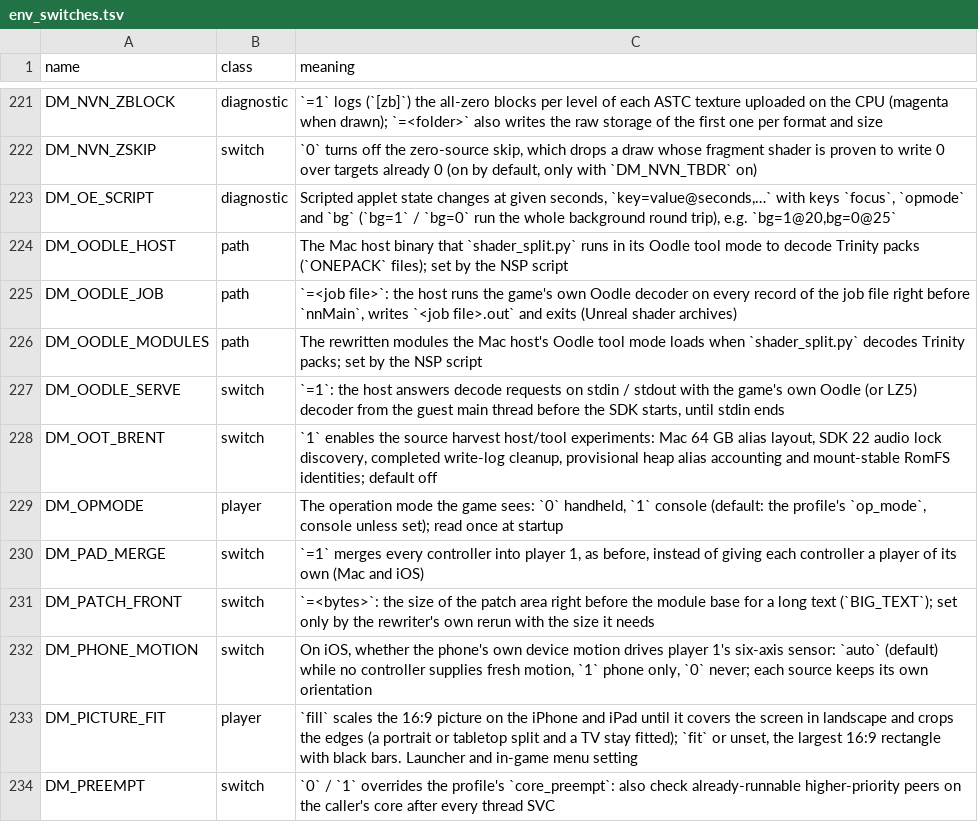
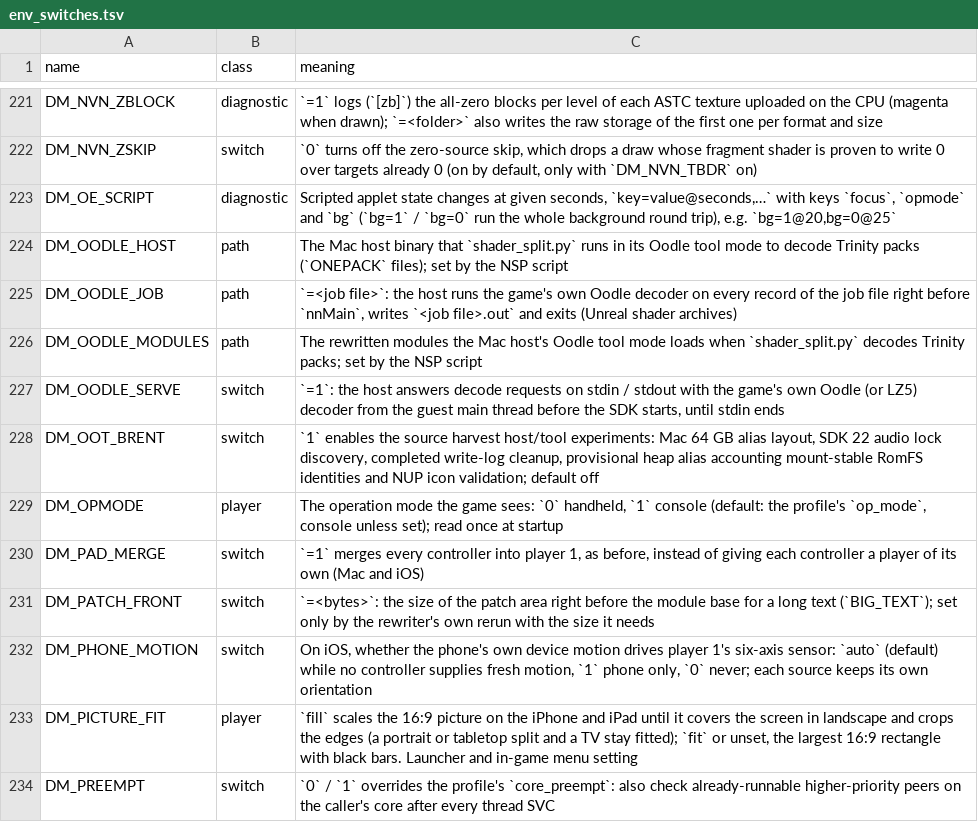
Before and after one commit to AnkMister/nxnative, a TSV file: docs/env_switches.tsv, drawn as a sheet; only a part is shown, gaps mark what is left out.

```diff
--- a/docs/env_switches.tsv
+++ b/docs/env_switches.tsv
@@ -227,3 +227,3 @@ DM_OODLE_MODULES	path	The rewritten modules the Mac host's Oodle tool mode loads
 DM_OODLE_SERVE	switch	`=1`: the host answers decode requests on stdin / stdout with the game's own Oodle (or LZ5) decoder from the guest main thread before the SDK starts, until stdin ends
-DM_OOT_BRENT	switch	`1` enables the source harvest host/tool experiments: Mac 64 GB alias layout, SDK 22 audio lock discovery, completed write-log cleanup, provisional heap alias accounting and mount-stable RomFS identities; default off
+DM_OOT_BRENT	switch	`1` enables the source harvest host/tool experiments: Mac 64 GB alias layout, SDK 22 audio lock discovery, completed write-log cleanup, provisional heap alias accounting mount-stable RomFS identities and NUP icon validation; default off
 DM_OPMODE	player	The operation mode the game sees: `0` handheld, `1` console (default: the profile's `op_mode`, console unless set); read once at startup
```
Also changed, not shown: 16 other files.
